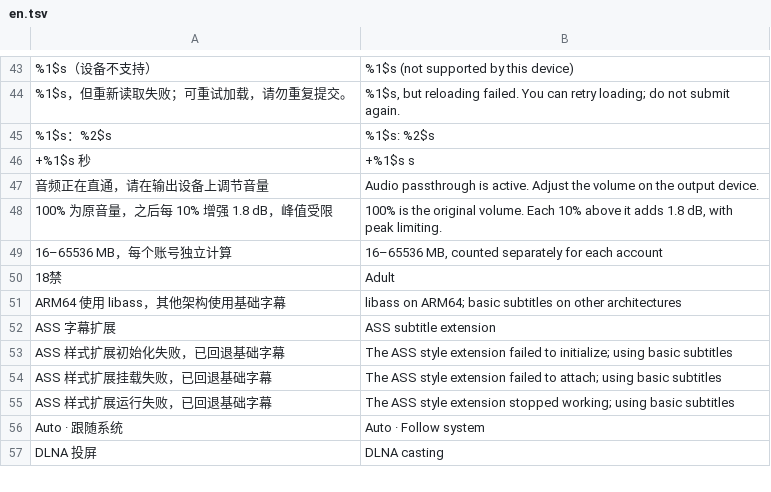
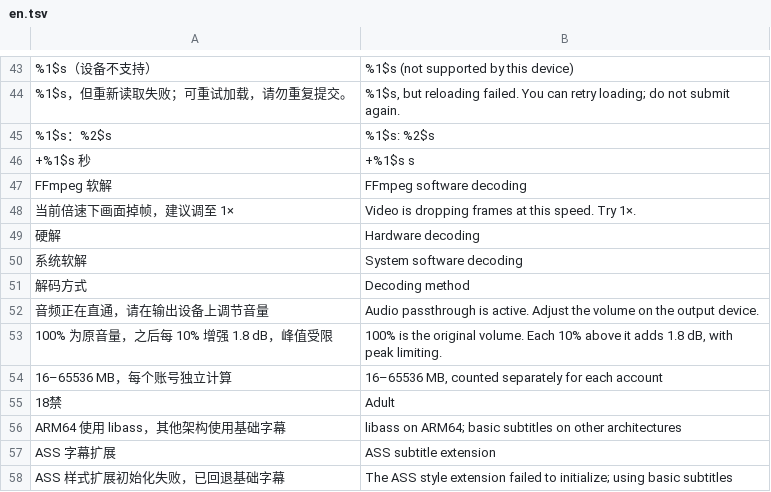
Before and after one commit to li88iioo/Pathfin, a TSV file: android/app/src/main/resources/i18n/en.tsv, drawn as a sheet; only a part is shown, gaps mark what is left out; the shorter side is filled out with more unchanged rows; the diff names each change by its address in the sheet, - before the commit and + after, or states it on an @@ line.

Commit message:
feat(player): 显示实际视频解码方式并提示 VVC 倍速掉帧
通过解码器初始化回调区分系统硬解、系统软解和 FFmpeg。仅在 VVC 软解且常规倍速持续掉帧时短暂提示降速，保留用户倍速选择。

```diff
--- a/android/app/src/main/resources/i18n/en.tsv
+++ b/android/app/src/main/resources/i18n/en.tsv
+row 47: FFmpeg 软解 | FFmpeg software decoding
+row 48: 当前倍速下画面掉帧，建议调至 1× | Video is dropping frames at this speed. Try 1×.
+row 49: 硬解 | Hardware decoding
+row 50: 系统软解 | System software decoding
+row 51: 解码方式 | Decoding method
```
Also changed, not shown: 10 other files.
